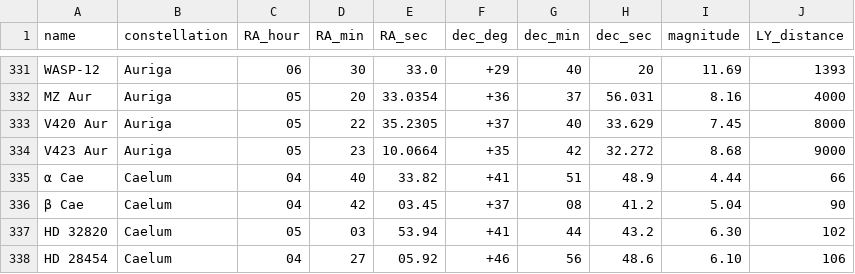
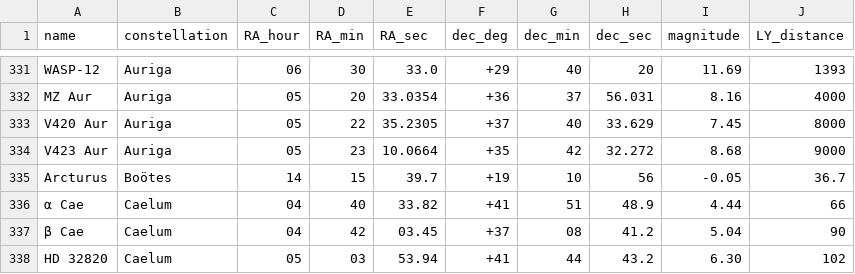
Before and after one commit to guritso/star-voyage, a CSV file: src/lib/assets/stars.csv, drawn as a sheet; only a part is shown, gaps mark what is left out; the shorter side is filled out with more unchanged rows.

Commit message:
feat: add more stars

```diff
--- a/src/lib/assets/stars.csv
+++ b/src/lib/assets/stars.csv
@@ -334,2 +334,3 @@ V420 Aur,Auriga,05,22,35.2305,+37,40,33.629,7.45,8000
 V423 Aur,Auriga,05,23,10.0664,+35,42,32.272,8.68,9000
+Arcturus,Boötes,14,15,39.7,+19,10,56,-0.05,36.7
 α Cae,Caelum,04,40,33.82,+41,51,48.9,4.44,66
```
